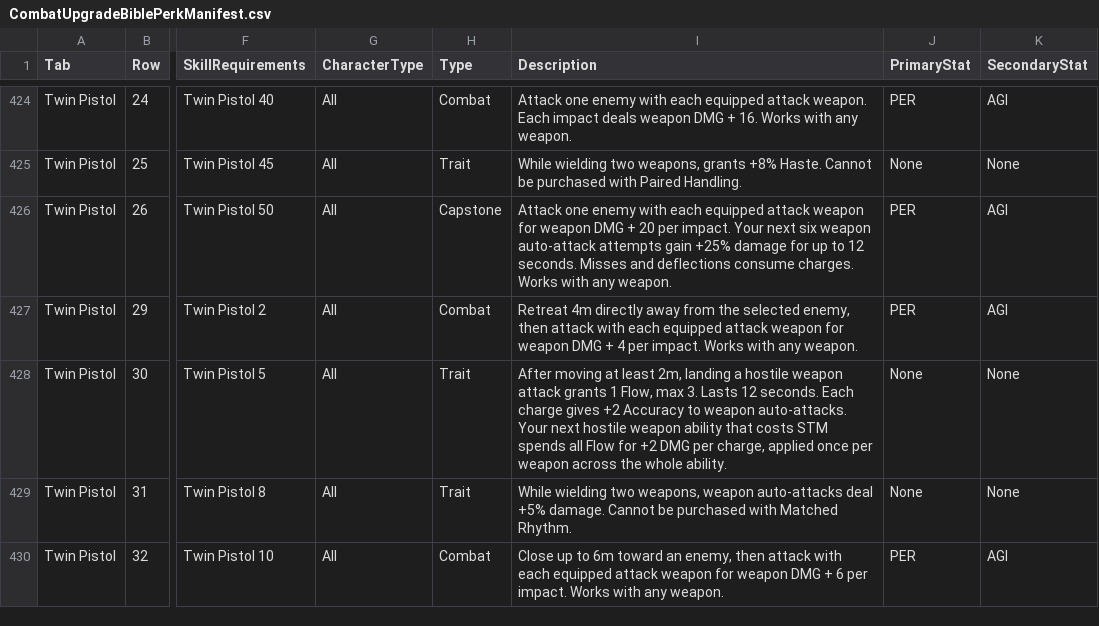
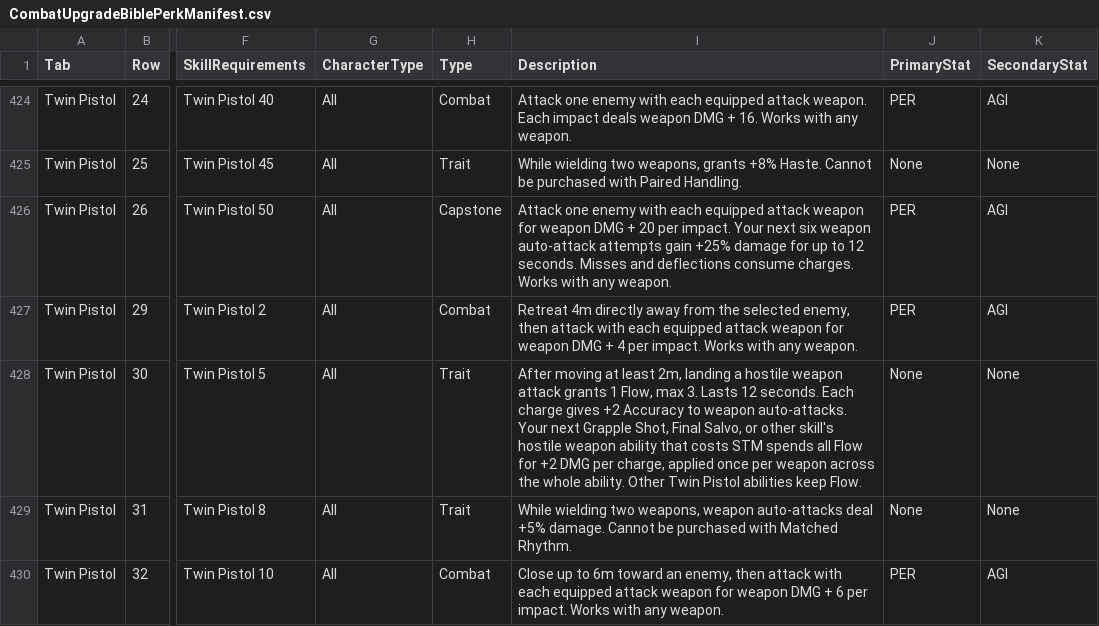
Before and after one commit to zunath/SWLOR_NWN, a CSV file: SWLOR.Game.Server/Readmes/CombatUpgradeBiblePerkManifest.csv, drawn as a sheet; only a part is shown, gaps mark what is left out; the diff names each change by its address in the sheet, - before the commit and + after, or states it on an @@ line.

```diff
--- a/SWLOR.Game.Server/Readmes/CombatUpgradeBiblePerkManifest.csv
+++ b/SWLOR.Game.Server/Readmes/CombatUpgradeBiblePerkManifest.csv
-I428 (Description): …Your next hostile weapon ability that costs STM spends all Flow for +2 DMG per charge, applied once per weapon across the whole ability.
+I428 (Description): …Your next Grapple Shot, Final Salvo, or other skill's hostile weapon ability that costs STM spends all Flow for +2 DMG per charge, applied once per weapon across the whole ability. Other Twin Pistol abilities keep Flow.
```
Also changed, not shown: 9 other files.
